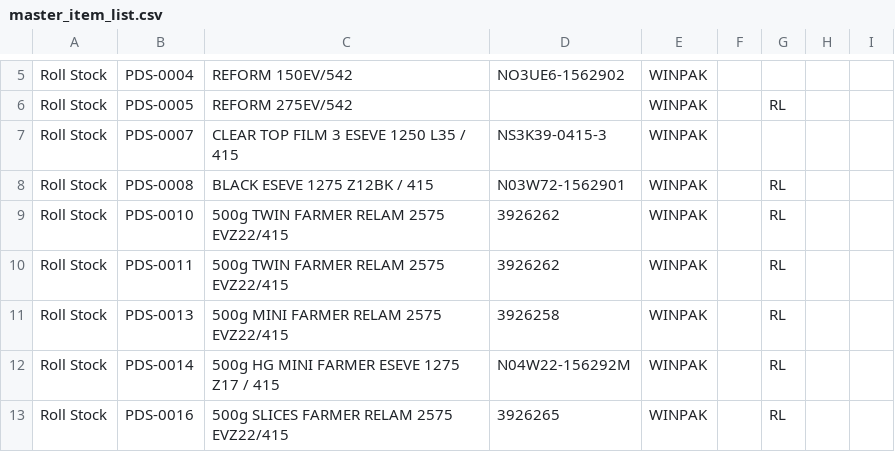
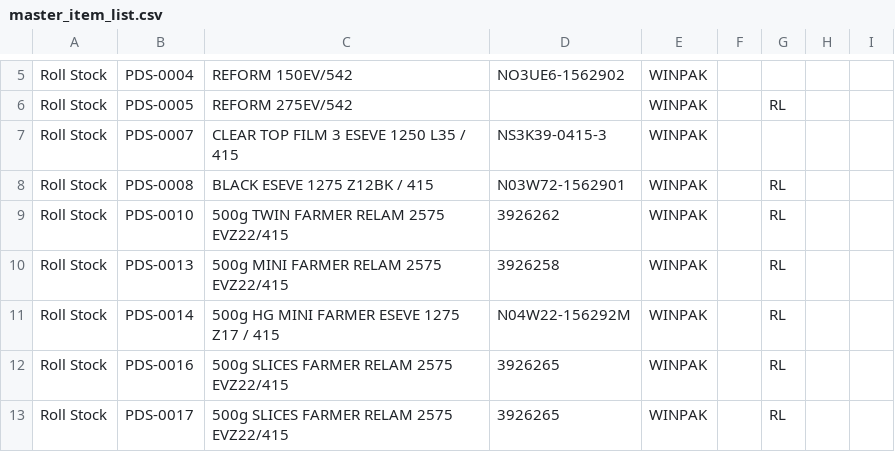
Before and after one commit to Winkler-Meats/inventory.app, a CSV file: master_item_list.csv, drawn as a sheet; only a part is shown, gaps mark what is left out; the shorter side is filled out with more unchanged rows.

Commit message:
Update master_item_list.csv
duplicate twin farmer relam

```diff
--- a/master_item_list.csv
+++ b/master_item_list.csv
@@ -10,3 +10,2 @@ Roll Stock,PDS-0008,BLACK ESEVE 1275 Z12BK / 415,N03W72-1562901,WINPAK,,RL,,
 Roll Stock,PDS-0010,500g TWIN FARMER RELAM 2575 EVZ22/415,3926262,WINPAK,,RL,,
-Roll Stock,PDS-0011,500g TWIN FARMER RELAM 2575 EVZ22/415,3926262,WINPAK,,RL,,
 Roll Stock,PDS-0013,500g MINI FARMER RELAM 2575 EVZ22/415,3926258,WINPAK,,RL,,
```
